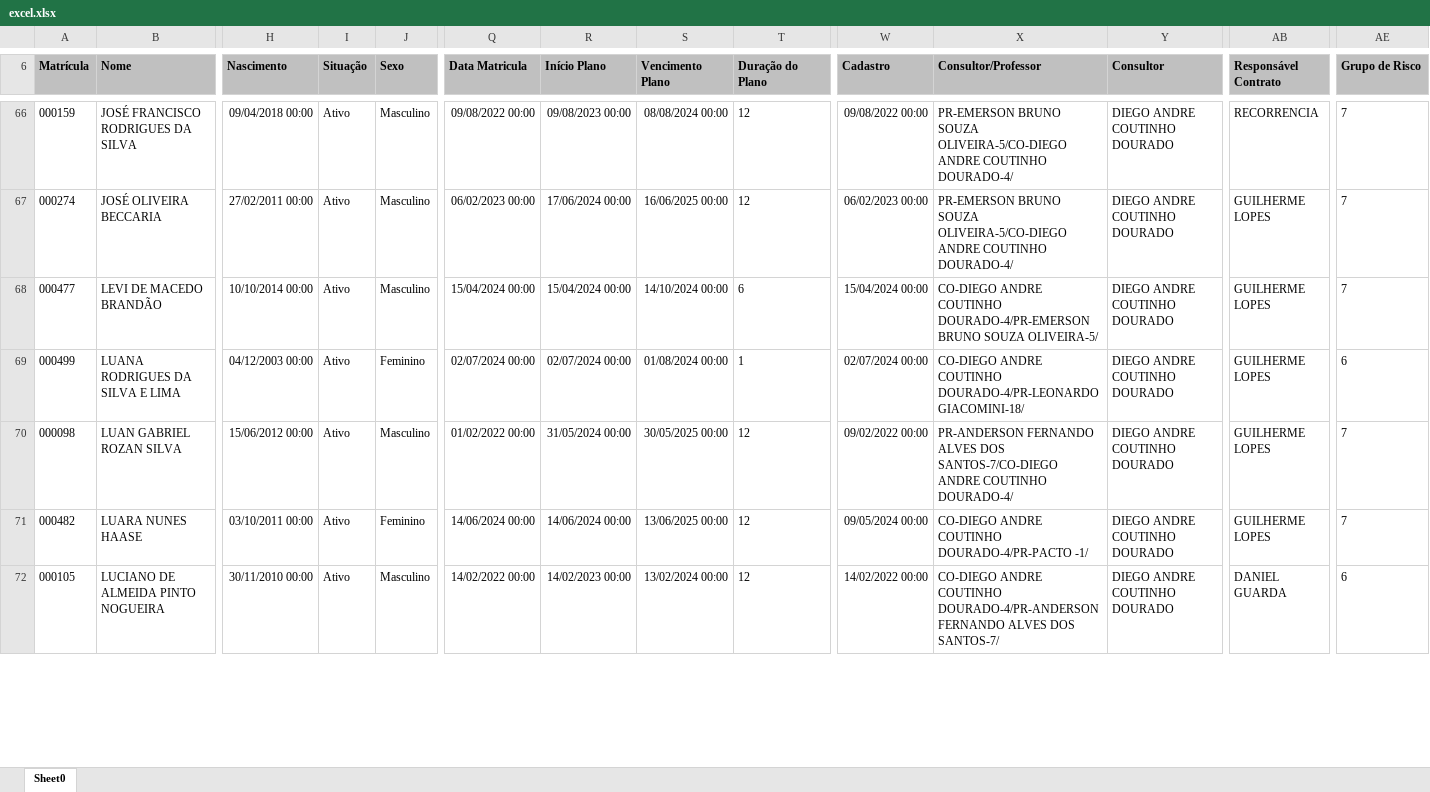
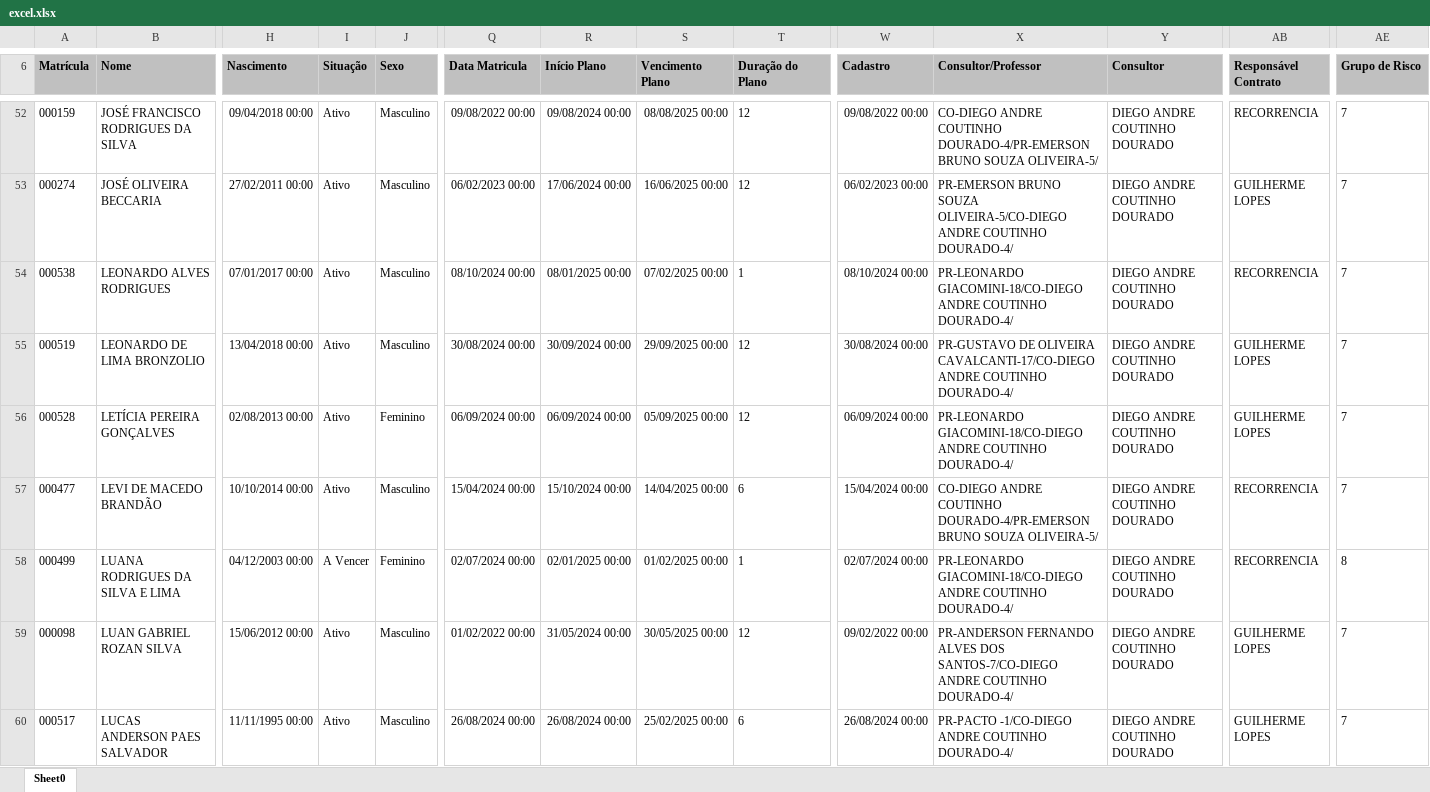
Before and after one commit to GFreitas-033/DEC, an Excel workbook: backend/excel.xlsx, sheet Sheet0, drawn as a sheet; only a part is shown, gaps mark what is left out; values as stored, in another font and other column widths than the file's, no borders; removed rows and columns are numbered as before the commit, all else as after; rows hold the shown columns only; the diff covers the shown part only; the diff names each change by its address in the sheet, - before the commit and + after, or states it on an @@ line.

```diff
--- a/backend/excel.xlsx (sheet Sheet0)
+++ b/backend/excel.xlsx (sheet Sheet0)
-R52 (Início Plano): 09/08/2023 00:00
+R52 (Início Plano): 09/08/2024 00:00
-S52 (Vencimento Plano): 08/08/2024 00:00
+S52 (Vencimento Plano): 08/08/2025 00:00
-X52 (Consultor/Professor): PR-EMERSON BRUNO SOUZA OLIVEIRA-5/CO-DIEGO ANDRE COUTINHO DOURADO-4/
+X52 (Consultor/Professor): CO-DIEGO ANDRE COUTINHO DOURADO-4/PR-EMERSON BRUNO SOUZA OLIVEIRA-5/
+row 54: 000538 | LEONARDO ALVES RODRIGUES | 07/01/2017 00:00 | Ativo | Masculino | 08/10/2024 00:00 | 08/01/2025 00:00 | 07/02/2025 00:00 | 1 | 08/10/2024 00:00 | PR-LEONARDO GIACOMINI-18/CO-DIEGO ANDRE COUTINHO DOURADO-4/ | DIEGO ANDRE COUTINHO DOURADO | RECORRENCIA | 7
+row 55: 000519 | LEONARDO DE LIMA BRONZOLIO | 13/04/2018 00:00 | Ativo | Masculino | 30/08/2024 00:00 | 30/09/2024 00:00 | 29/09/2025 00:00 | 12 | 30/08/2024 00:00 | PR-GUSTAVO DE OLIVEIRA CAVALCANTI-17/CO-DIEGO ANDRE COUTINHO DOURADO-4/ | DIEGO ANDRE COUTINHO DOURADO | GUILHERME LOPES | 7
+row 56: 000528 | LETÍCIA PEREIRA GONÇALVES | 02/08/2013 00:00 | Ativo | Feminino | 06/09/2024 00:00 | 06/09/2024 00:00 | 05/09/2025 00:00 | 12 | 06/09/2024 00:00 | PR-LEONARDO GIACOMINI-18/CO-DIEGO ANDRE COUTINHO DOURADO-4/ | DIEGO ANDRE COUTINHO DOURADO | GUILHERME LOPES | 7
-R57 (Início Plano): 15/04/2024 00:00
+R57 (Início Plano): 15/10/2024 00:00
-S57 (Vencimento Plano): 14/10/2024 00:00
+S57 (Vencimento Plano): 14/04/2025 00:00
-AB57:AB58 (Responsável Contrato): GUILHERME LOPES
+AB57:AB58 (Responsável Contrato): RECORRENCIA
-I58 (Situação): Ativo
+I58 (Situação): A Vencer
-R58 (Início Plano): 02/07/2024 00:00
+R58 (Início Plano): 02/01/2025 00:00
-S58 (Vencimento Plano): 01/08/2024 00:00
+S58 (Vencimento Plano): 01/02/2025 00:00
-X58 (Consultor/Professor): CO-DIEGO ANDRE COUTINHO DOURADO-4/PR-LEONARDO GIACOMINI-18/
+X58 (Consultor/Professor): PR-LEONARDO GIACOMINI-18/CO-DIEGO ANDRE COUTINHO DOURADO-4/
-AE58 (Grupo de Risco): 6
+AE58 (Grupo de Risco): 8
-row 71: 000482 | LUARA NUNES HAASE | 03/10/2011 00:00 | Ativo | Feminino | 14/06/2024 00:00 | 14/06/2024 00:00 | 13/06/2025 00:00 | 12 | 09/05/2024 00:00 | CO-DIEGO ANDRE COUTINHO DOURADO-4/PR-PACTO -1/ | DIEGO ANDRE COUTINHO DOURADO | GUILHERME LOPES | 7
-row 72: 000105 | LUCIANO DE ALMEIDA PINTO NOGUEIRA | 30/11/2010 00:00 | Ativo | Masculino | 14/02/2022 00:00 | 14/02/2023 00:00 | 13/02/2024 00:00 | 12 | 14/02/2022 00:00 | CO-DIEGO ANDRE COUTINHO DOURADO-4/PR-ANDERSON FERNANDO ALVES DOS SANTOS-7/ | DIEGO ANDRE COUTINHO DOURADO | DANIEL GUARDA | 6
+row 60: 000517 | LUCAS ANDERSON PAES SALVADOR | 11/11/1995 00:00 | Ativo | Masculino | 26/08/2024 00:00 | 26/08/2024 00:00 | 25/02/2025 00:00 | 6 | 26/08/2024 00:00 | PR-PACTO -1/CO-DIEGO ANDRE COUTINHO DOURADO-4/ | DIEGO ANDRE COUTINHO DOURADO | GUILHERME LOPES | 7
```
Also changed, not shown: 24 added rows, 39 removed rows and 146 edited cells elsewhere in this sheet, 1 other file.
